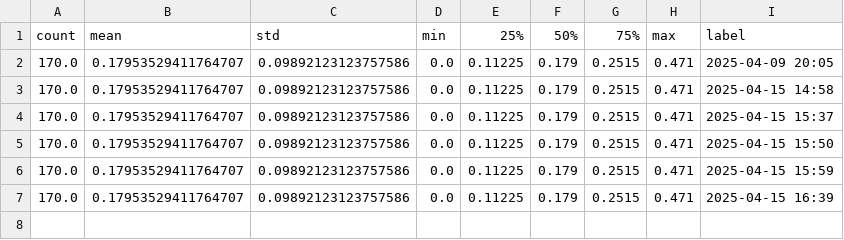
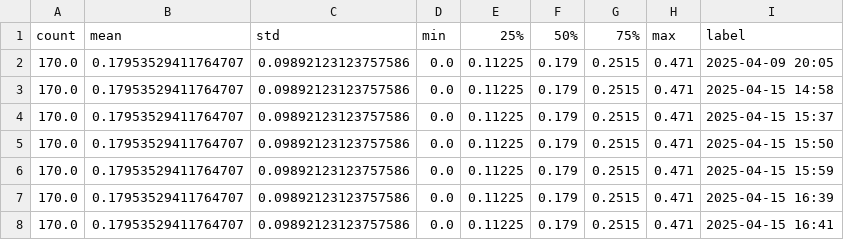
Before and after one commit to aditya-git108/terpsearch, a CSV file: confidence_summary.csv, drawn as a sheet; the diff names each change by its address in the sheet, - before the commit and + after, or states it on an @@ line.

```diff
--- a/confidence_summary.csv
+++ b/confidence_summary.csv
+row 8: 170.0 | 0.17953529411764707 | 0.09892123123757586 | 0.0 | 0.11225 | 0.179 | 0.2515 | 0.471 | 2025-04-15 16:41
```
Also changed, not shown: 1 other file.
